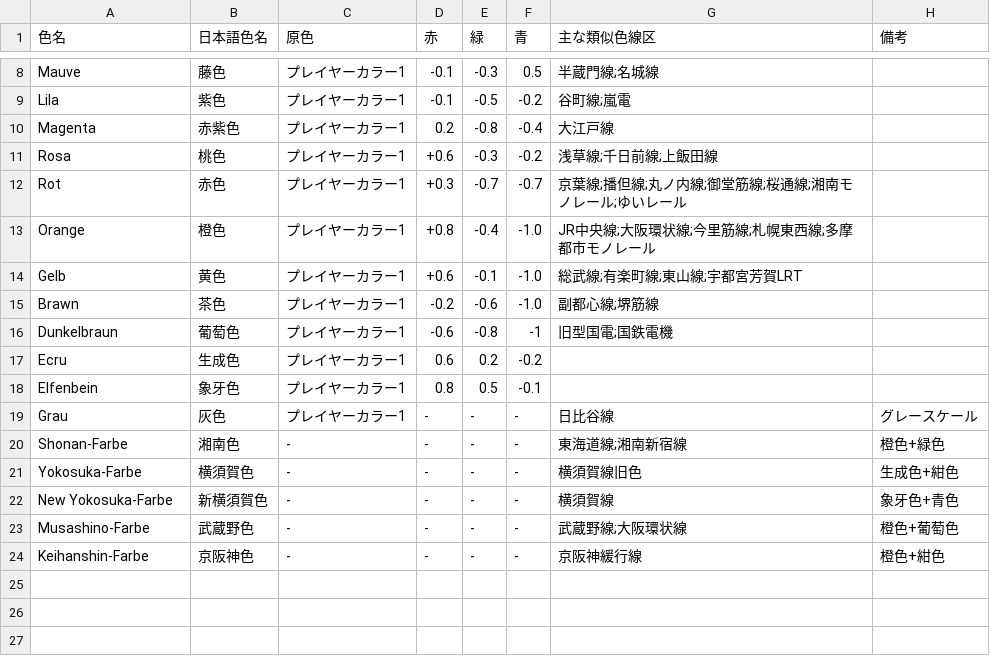
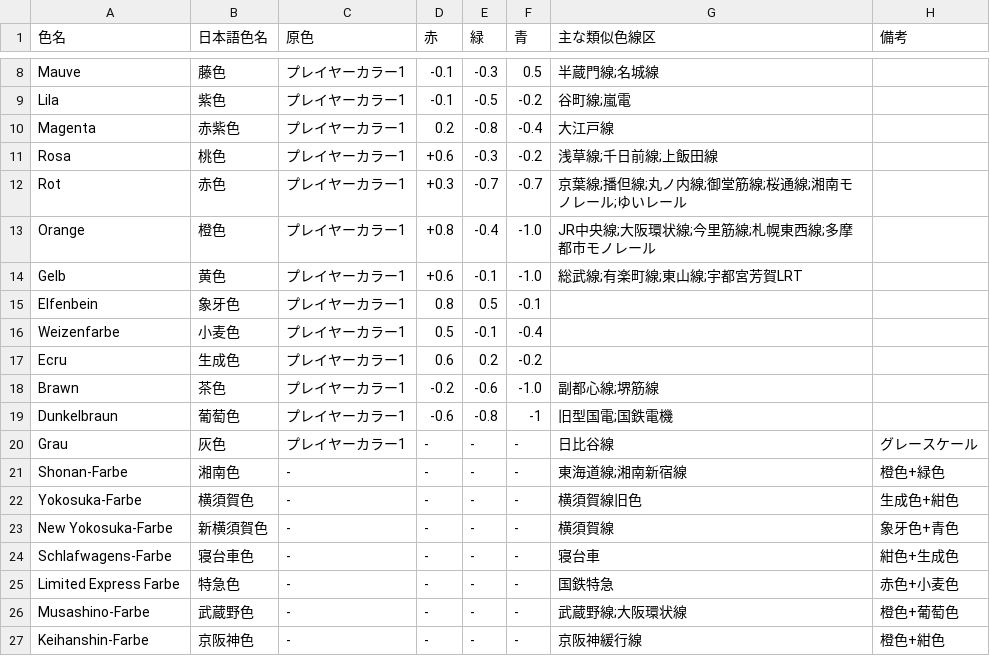
Before and after one commit to HayaKoh-WeldyAlin/simutrans-pak128.japan_plus, a CSV file: src/車輌/鉄道/RGB補正.csv, drawn as a sheet; only a part is shown, gaps mark what is left out.

Commit message:
色見本を更新

```diff
--- a/src/車輌/鉄道/RGB補正.csv
+++ b/src/車輌/鉄道/RGB補正.csv
@@ -14,6 +14,7 @@ Orange,橙色,プレイヤーカラー1,+0.8,-0.4,-1.0,JR中央線;大阪環状
 Gelb,黄色,プレイヤーカラー1,+0.6,-0.1,-1.0,総武線;有楽町線;東山線;宇都宮芳賀LRT,
+Elfenbein,象牙色,プレイヤーカラー1,0.8,0.5,-0.1,,
+Weizenfarbe,小麦色,プレイヤーカラー1,0.5,-0.1,-0.4,,
+Ecru,生成色,プレイヤーカラー1,0.6,0.2,-0.2,,
 Brawn,茶色,プレイヤーカラー1,-0.2,-0.6,-1.0,副都心線;堺筋線,
 Dunkelbraun,葡萄色,プレイヤーカラー1,-0.6,-0.8,-1,旧型国電;国鉄電機,
-Ecru,生成色,プレイヤーカラー1,0.6,0.2,-0.2,,
-Elfenbein,象牙色,プレイヤーカラー1,0.8,0.5,-0.1,,
 Grau,灰色,プレイヤーカラー1,-,-,-,日比谷線,グレースケール
@@ -22,2 +23,4 @@ Yokosuka-Farbe,横須賀色,-,-,-,-,横須賀線旧色,生成色+紺色
 New Yokosuka-Farbe,新横須賀色,-,-,-,-,横須賀線,象牙色+青色
+Schlafwagens-Farbe,寝台車色,-,-,-,-,寝台車,紺色+生成色
+Limited Express Farbe,特急色,-,-,-,-,国鉄特急,赤色+小麦色
 Musashino-Farbe,武蔵野色,-,-,-,-,武蔵野線;大阪環状線,橙色+葡萄色
```
